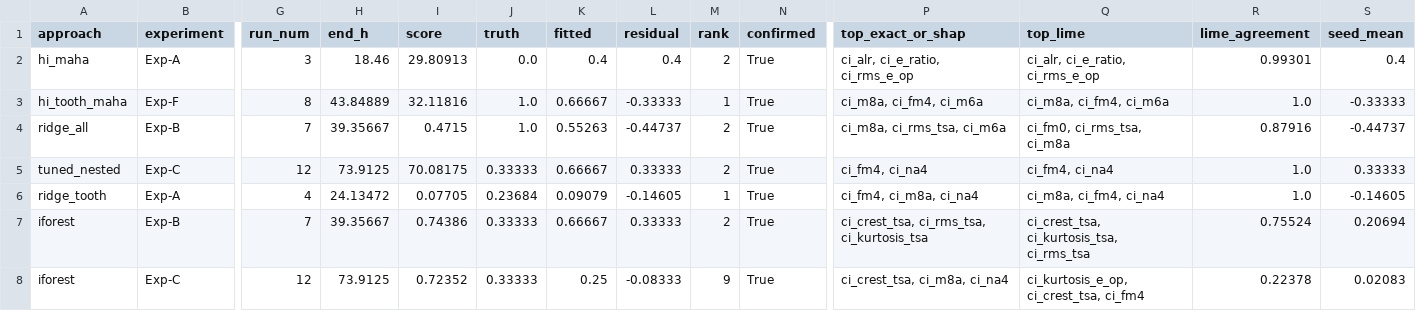
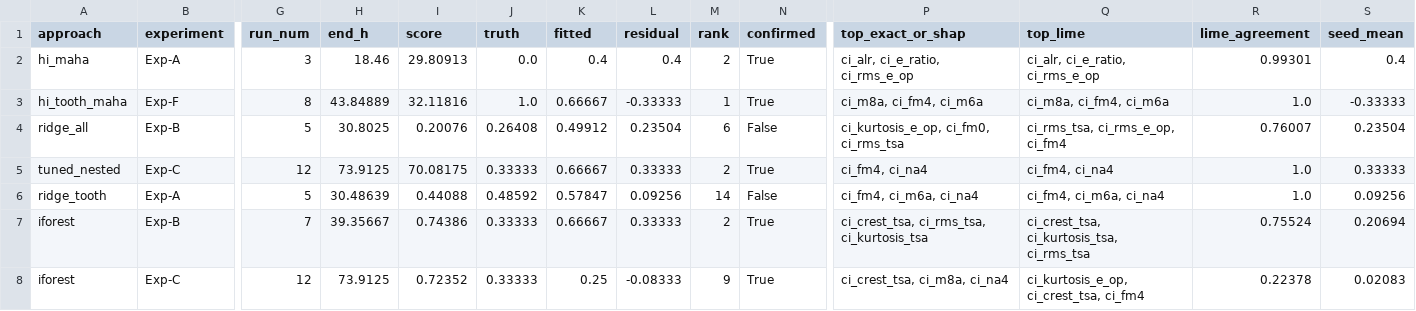
Before and after one commit to GK-MADS/group09_spall_damage_prognostics, a CSV file: models/eval/out/failure_examples.csv, drawn as a sheet; only a part is shown, gaps mark what is left out; the diff names each change by its address in the sheet, - before the commit and + after, or states it on an @@ line.

```diff
--- a/models/eval/out/failure_examples.csv
+++ b/models/eval/out/failure_examples.csv
-G4 (run_num): 7
+G4 (run_num): 5
-H4 (end_h): 39.35667
+H4 (end_h): 30.8025
-I4 (score): 0.4715
+I4 (score): 0.20076
-J4 (truth): 1.0
+J4 (truth): 0.26408
-K4 (fitted): 0.55263
+K4 (fitted): 0.49912
-L4 (residual): -0.44737
+L4 (residual): 0.23504
-M4 (rank): 2
+M4 (rank): 6
-N4 (confirmed): True
+N4 (confirmed): False
-P4 (top_exact_or_shap): ci_m8a, ci_rms_tsa, ci_m6a
+P4 (top_exact_or_shap): ci_kurtosis_e_op, ci_fm0, ci_rms_tsa
-Q4 (top_lime): ci_fm0, ci_rms_tsa, ci_m8a
+Q4 (top_lime): ci_rms_tsa, ci_rms_e_op, ci_fm4
-R4 (lime_agreement): 0.87916
+R4 (lime_agreement): 0.76007
-S4 (seed_mean): -0.44737
+S4 (seed_mean): 0.23504
-G6 (run_num): 4
+G6 (run_num): 5
-H6 (end_h): 24.13472
+H6 (end_h): 30.48639
-I6 (score): 0.07705
+I6 (score): 0.44088
-J6 (truth): 0.23684
+J6 (truth): 0.48592
-K6 (fitted): 0.09079
+K6 (fitted): 0.57847
-L6 (residual): -0.14605
+L6 (residual): 0.09256
-M6 (rank): 1
+M6 (rank): 14
-N6 (confirmed): True
+N6 (confirmed): False
-P6 (top_exact_or_shap): ci_fm4, ci_m8a, ci_na4
+P6 (top_exact_or_shap): ci_fm4, ci_m6a, ci_na4
-Q6 (top_lime): ci_m8a, ci_fm4, ci_na4
+Q6 (top_lime): ci_fm4, ci_m6a, ci_na4
-S6 (seed_mean): -0.14605
+S6 (seed_mean): 0.09256
```
Also changed, not shown: models/eval/out/ablation.csv, models/eval/out/curves_gears.csv, 35 other files.
